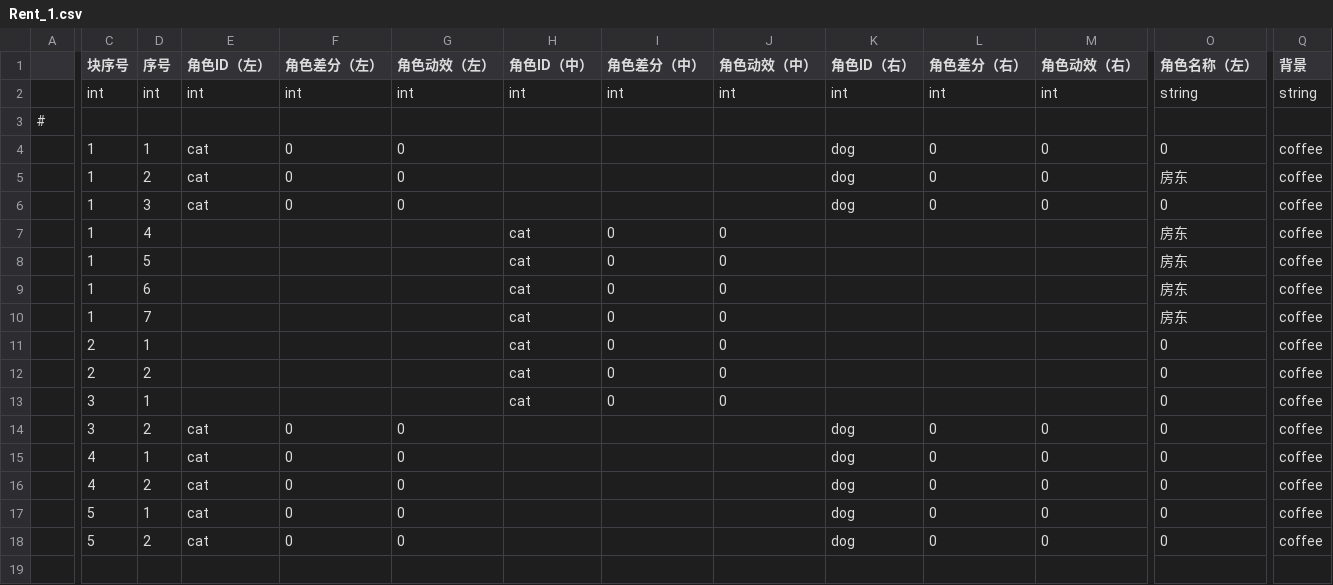
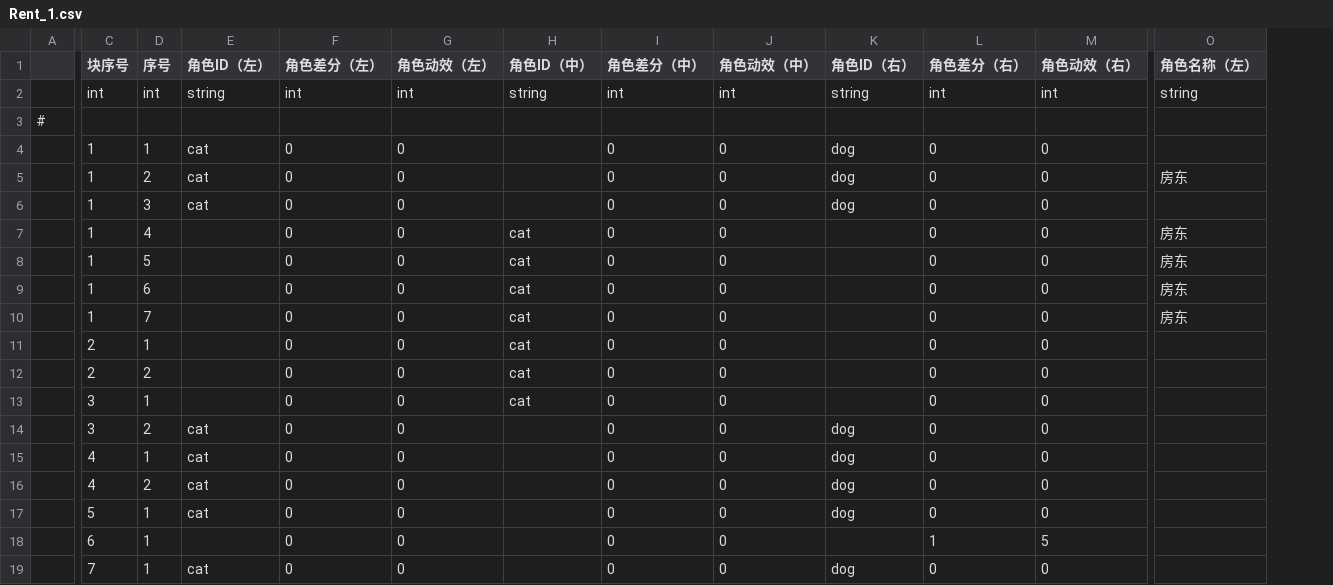
Before and after one commit to MoZeQing/New2023CGJ, a CSV file: Assets/GameMain/Dialog/Resources/CSV/Rent_1.csv, drawn as a sheet; only a part is shown, gaps mark what is left out; removed rows and columns are numbered as before the commit, all else as after; rows hold the shown columns only; the diff names each change by its address in the sheet, - before the commit and + after, or states it on an @@ line.

Commit message:
Update Dialog
1.更新新版本的对话系统
2.新增背景模式
3.新增背景处理数据

```diff
--- a/Assets/GameMain/Dialog/Resources/CSV/Rent_1.csv
+++ b/Assets/GameMain/Dialog/Resources/CSV/Rent_1.csv
-column Q (背景), rows 2-18: string |  | coffee | coffee | coffee | coffee | coffee | coffee | coffee | coffee | coffee | coffee | coffee | coffee | coffee | coffee | coffee
-E2 (角色ID（左）): int
+E2 (角色ID（左）): string
-H2 (角色ID（中）): int
+H2 (角色ID（中）): string
-K2 (角色ID（右）): int
+K2 (角色ID（右）): string
-I4:I6 (角色差分（中）): (empty)
+I4:I6 (角色差分（中）): 0
-J4:J6 (角色动效（中）): (empty)
+J4:J6 (角色动效（中）): 0
-O4 (角色名称（左）): 0
+O4 (角色名称（左）): (empty)
-O6 (角色名称（左）): 0
+O6 (角色名称（左）): (empty)
-F7:F13 (角色差分（左）): (empty)
+F7:F13 (角色差分（左）): 0
-G7:G13 (角色动效（左）): (empty)
+G7:G13 (角色动效（左）): 0
-L7:L13 (角色差分（右）): (empty)
+L7:L13 (角色差分（右）): 0
-M7:M13 (角色动效（右）): (empty)
+M7:M13 (角色动效（右）): 0
-O11:O17 (角色名称（左）): 0
+O11:O17 (角色名称（左）): (empty)
-I14:I17 (角色差分（中）): (empty)
+I14:I17 (角色差分（中）): 0
-J14:J17 (角色动效（中）): (empty)
+J14:J17 (角色动效（中）): 0
+row 18:  | 6 | 1 |  | 0 | 0 |  | 0 | 0 |  | 1 | 5
-C19 (块序号): 5
+C19 (块序号): 7
-D19 (序号): 2
+D19 (序号): 1
-I19 (角色差分（中）): (empty)
+I19 (角色差分（中）): 0
-J19 (角色动效（中）): (empty)
+J19 (角色动效（中）): 0
-O19 (角色名称（左）): 0
+O19 (角色名称（左）): (empty)
```
Also changed, not shown: 26 other files.
